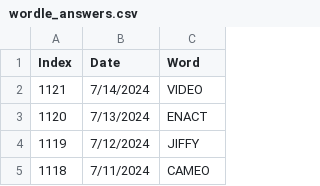
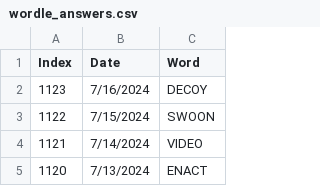
Before and after one commit to hillad3/HistoricalWordleAnswers, a CSV file: data/wordle_answers.csv, drawn as a sheet; only a part is shown; the shorter side is filled out with more unchanged rows.

Commit message:
Updated word list

```diff
--- a/data/wordle_answers.csv
+++ b/data/wordle_answers.csv
@@ -1,2 +1,4 @@
 Index,Date,Word
+1123,7/16/2024,DECOY
+1122,7/15/2024,SWOON
 1121,7/14/2024,VIDEO
```
